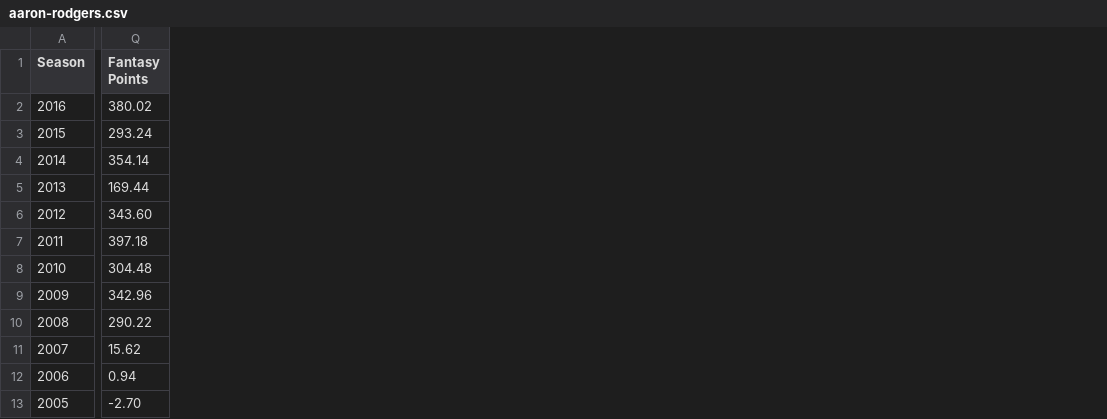
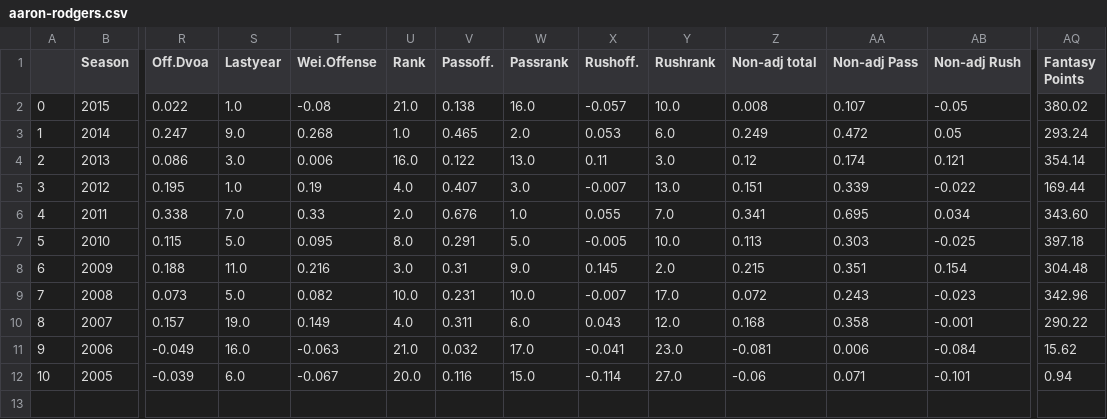
Before and after one commit to domdew23/Fantasy-Football-vs-Machine-Learning, a CSV file: player_data/QB/aaron-rodgers.csv, drawn as a sheet; only a part is shown, gaps mark what is left out; removed rows and columns are numbered as before the commit, all else as after; rows hold the shown columns only; the diff covers the shown part only; the diff names each change by its address in the sheet, - before the commit and + after, or states it on an @@ line.

```diff
--- a/player_data/QB/aaron-rodgers.csv
+++ b/player_data/QB/aaron-rodgers.csv
+column A, rows 2-12: 0 | 1 | 2 | 3 | 4 | 5 | 6 | 7 | 8 | 9 | 10
+column R (Off.Dvoa), rows 2-12: 0.022 | 0.247 | 0.086 | 0.195 | 0.338 | 0.115 | 0.188 | 0.073 | 0.157 | -0.049 | -0.039
+column S (Lastyear), rows 2-12: 1.0 | 9.0 | 3.0 | 1.0 | 7.0 | 5.0 | 11.0 | 5.0 | 19.0 | 16.0 | 6.0
+column T (Wei.Offense), rows 2-12: -0.08 | 0.268 | 0.006 | 0.19 | 0.33 | 0.095 | 0.216 | 0.082 | 0.149 | -0.063 | -0.067
+column U (Rank), rows 2-12: 21.0 | 1.0 | 16.0 | 4.0 | 2.0 | 8.0 | 3.0 | 10.0 | 4.0 | 21.0 | 20.0
+column V (Passoff.), rows 2-12: 0.138 | 0.465 | 0.122 | 0.407 | 0.676 | 0.291 | 0.31 | 0.231 | 0.311 | 0.032 | 0.116
+column W (Passrank), rows 2-12: 16.0 | 2.0 | 13.0 | 3.0 | 1.0 | 5.0 | 9.0 | 10.0 | 6.0 | 17.0 | 15.0
+column X (Rushoff.), rows 2-12: -0.057 | 0.053 | 0.11 | -0.007 | 0.055 | -0.005 | 0.145 | -0.007 | 0.043 | -0.041 | -0.114
+column Y (Rushrank), rows 2-12: 10.0 | 6.0 | 3.0 | 13.0 | 7.0 | 10.0 | 2.0 | 17.0 | 12.0 | 23.0 | 27.0
+column Z (Non-adj total), rows 2-12: 0.008 | 0.249 | 0.12 | 0.151 | 0.341 | 0.113 | 0.215 | 0.072 | 0.168 | -0.081 | -0.06
+column AA (Non-adj Pass), rows 2-12: 0.107 | 0.472 | 0.174 | 0.339 | 0.695 | 0.303 | 0.351 | 0.243 | 0.358 | 0.006 | 0.071
+column AB (Non-adj Rush), rows 2-12: -0.05 | 0.05 | 0.121 | -0.022 | 0.034 | -0.025 | 0.154 | -0.023 | -0.001 | -0.084 | -0.101
-row 2: 2016 | 380.02
-AQ2 (Fantasy Points): 293.24
+AQ2 (Fantasy Points): 380.02
-AQ3 (Fantasy Points): 354.14
+AQ3 (Fantasy Points): 293.24
-AQ4 (Fantasy Points): 169.44
+AQ4 (Fantasy Points): 354.14
-AQ5 (Fantasy Points): 343.60
+AQ5 (Fantasy Points): 169.44
-AQ6 (Fantasy Points): 397.18
+AQ6 (Fantasy Points): 343.60
-AQ7 (Fantasy Points): 304.48
+AQ7 (Fantasy Points): 397.18
-AQ8 (Fantasy Points): 342.96
+AQ8 (Fantasy Points): 304.48
-AQ9 (Fantasy Points): 290.22
+AQ9 (Fantasy Points): 342.96
-AQ10 (Fantasy Points): 15.62
+AQ10 (Fantasy Points): 290.22
-AQ11 (Fantasy Points): 0.94
+AQ11 (Fantasy Points): 15.62
-AQ12 (Fantasy Points): -2.70
+AQ12 (Fantasy Points): 0.94
```
Also changed, not shown: 14 added columns elsewhere in this file, player_data/QB/matt-ryan.csv, 51 other files.
